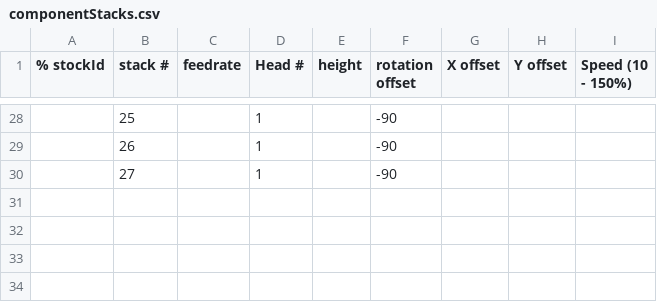
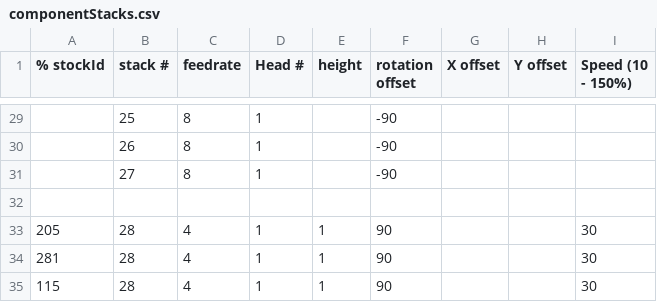
Before and after one commit to splashelec/chipShooter, a CSV file: exampleBoardData/componentStacks.csv, drawn as a sheet; only a part is shown, gaps mark what is left out; the diff covers the shown part only.

```diff
--- a/exampleBoardData/componentStacks.csv
+++ b/exampleBoardData/componentStacks.csv
@@ -28,3 +29,7 @@
-,25,,1,,-90,,,
-,26,,1,,-90,,,
-,27,,1,,-90,,,
+,25,8,1,,-90,,,
+,26,8,1,,-90,,,
+,27,8,1,,-90,,,
+,,,,,,,,
+205,28,4,1,1,90,,,30
+281,28,4,1,1,90,,,30
+115,28,4,1,1,90,,,30
```
Also changed, not shown: 5 added rows, 4 removed rows and 62 edited cells elsewhere in this file, exampleBoardData/board.bom.csv, exampleBoardData/pnp.TM240A.fileHeader.3.csv, 3 other files.
